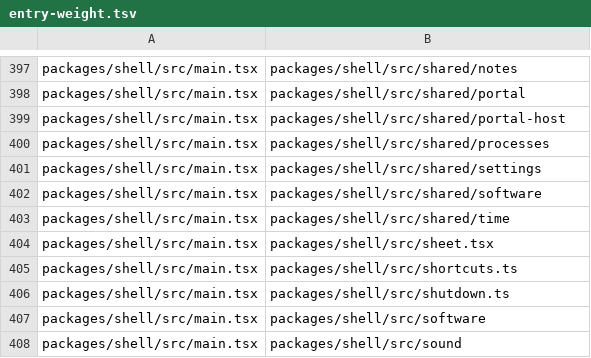
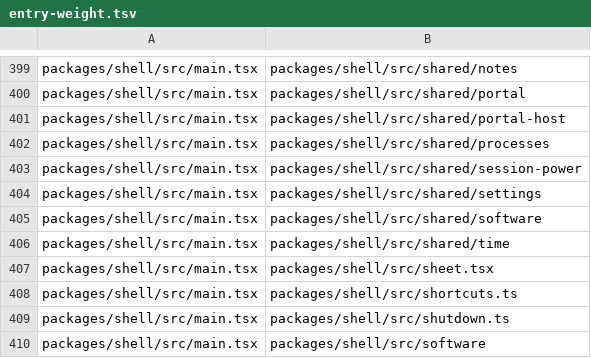
Before and after one commit to Netko-Labs/dashiOS, a TSV file: scripts/lists/entry-weight.tsv, drawn as a sheet; only a part is shown, gaps mark what is left out; the shorter side is filled out with more unchanged rows; the diff covers the shown part only.

Commit message:
refactor(shared/session-power): Software's restart reaches power through src/shared
Software imported runPower from src/menus/session.ts (H4). The session
power logic (isRealSession, compositorAbove, planLogout, planPower and the
action itself, now powerAction with the machine step passed in) moves to
src/shared/session-power/, and logind's client (Logind, powerMachine) to
src/shared/logind/, which power, the laptop, the lid and shutdown already
shared. The shell's runPower is in shutdown.ts: it passes powerAfterApps,
as the old default did. Software passes powerMachine, which is what the
old default did in its process (the shell's app-closing step is never
configured there). No behaviour change.

power/ and appearance/ no longer import menus/ for the session test.
entry-weight.tsv: the shell, the settings preview and Software load the two
new concerns (their indexes are the only new files); Software no longer
loads menus/ or shutdown.ts. conventions.md: the menus example and the
public-file example no longer name menus/session.ts.

```diff
--- a/scripts/lists/entry-weight.tsv
+++ b/scripts/lists/entry-weight.tsv
@@ -400,2 +402,3 @@ packages/shell/src/main.tsx	packages/shell/src/shared/portal-host
 packages/shell/src/main.tsx	packages/shell/src/shared/processes
+packages/shell/src/main.tsx	packages/shell/src/shared/session-power
 packages/shell/src/main.tsx	packages/shell/src/shared/settings
```
Also changed, not shown: 5 added rows and 3 removed rows elsewhere in this file, 24 other files.
